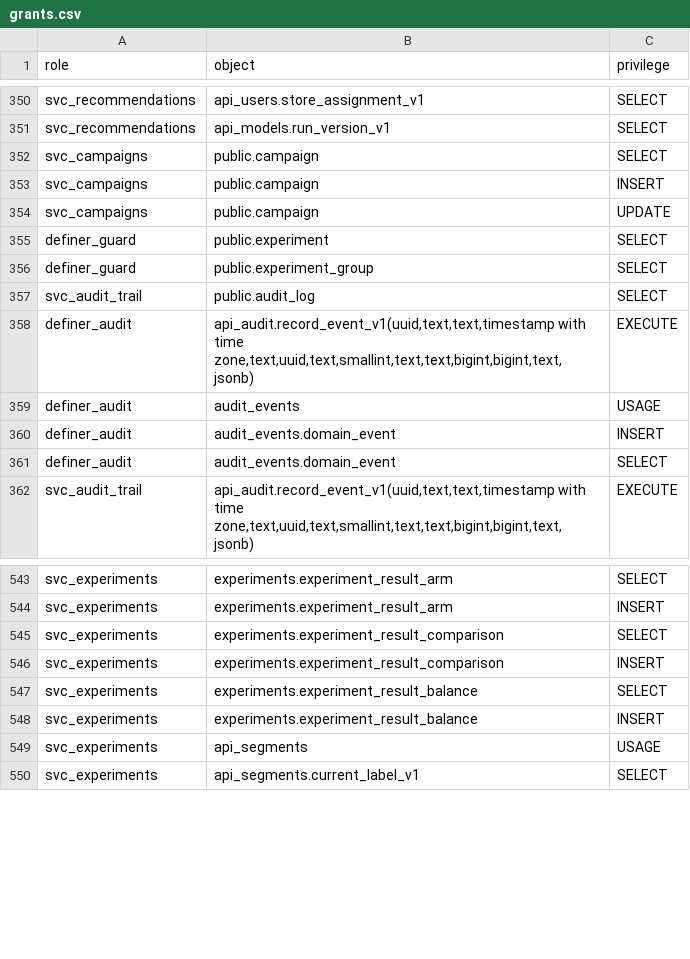
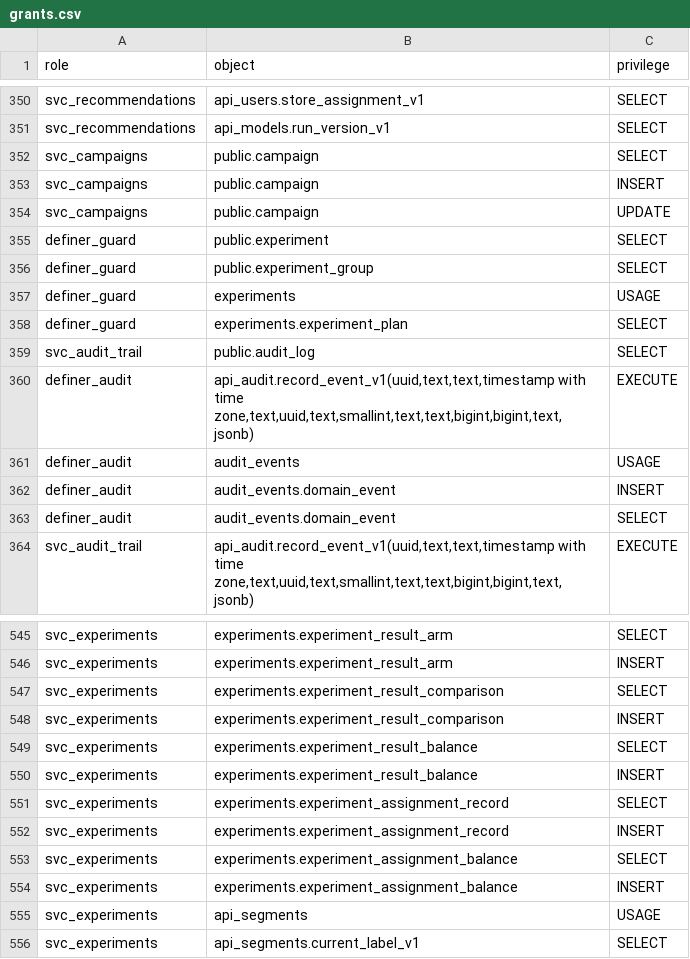
Before and after one commit to Equipo-03-Proyecto10/retail-segmentation, a CSV file: contracts/db/grants.csv, drawn as a sheet; only a part is shown, gaps mark what is left out; the diff names each change by its address in the sheet, - before the commit and + after, or states it on an @@ line.

Commit message:
feat(experimentation): assign customers stably and verifiably, and check the balance (F25-08) (#839)
POST /v1/experiment-assignments deals the stored frame in one transaction:
customers ordered by (HMAC-SHA-256 key, customer_id) and dealt round-robin to
the arms (ADR-0068). It reads the rows back and deals again to record whether
recomputing gives the stored arms, stores the sample ratio check and the
balance on recency, purchase count and net spend before the frame instant, and
flags the experiment when a check fails, so its read and its results carry the
warning. GET /v1/experiment-assignments lists each customer with the key an
auditor recomputes; `python -m app.verify` checks a listing with no database.

An assigned customer's arm never changes (RN-42): triggers refuse UPDATE and
DELETE from every role, and an INSERT by the web into a planned experiment.
A frame customer already assigned in an overlapping experiment stops the
assignment with a 409 that counts them (F25-01).

Schema: experiment_assignment_record and experiment_assignment_balance (4NF,
frozen, justified in docs/data-model.md), grants and seed exemptions.

```diff
--- a/contracts/db/grants.csv
+++ b/contracts/db/grants.csv
+row 357: definer_guard | experiments | USAGE
+row 358: definer_guard | experiments.experiment_plan | SELECT
+row 551: svc_experiments | experiments.experiment_assignment_record | SELECT
+row 552: svc_experiments | experiments.experiment_assignment_record | INSERT
+row 553: svc_experiments | experiments.experiment_assignment_balance | SELECT
+row 554: svc_experiments | experiments.experiment_assignment_balance | INSERT
```
Also changed, not shown: 14 other files.
